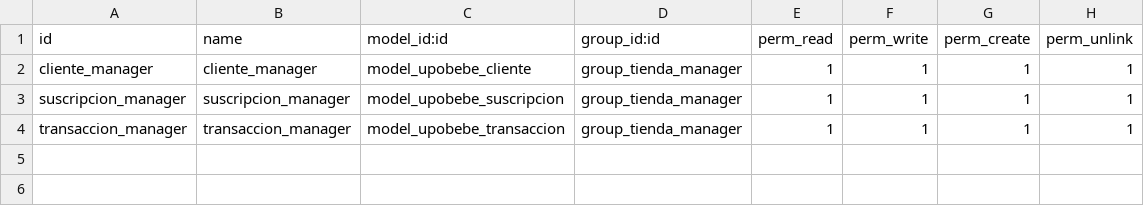
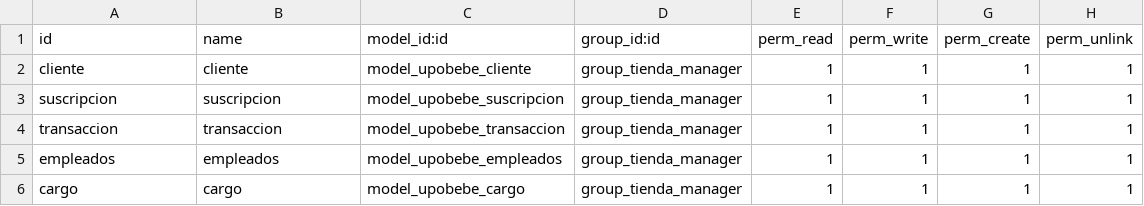
Before and after one commit to manueljesus00/upobebe, a CSV file: security/ir.model.access.csv, drawn as a sheet.

```diff
--- a/security/ir.model.access.csv
+++ b/security/ir.model.access.csv
@@ -1,4 +1,6 @@
 id,name,model_id:id,group_id:id,perm_read,perm_write,perm_create,perm_unlink
-cliente_manager,cliente_manager,model_upobebe_cliente,group_tienda_manager,1,1,1,1
-suscripcion_manager,suscripcion_manager,model_upobebe_suscripcion,group_tienda_manager,1,1,1,1
-transaccion_manager,transaccion_manager,model_upobebe_transaccion,group_tienda_manager,1,1,1,1
+cliente,cliente,model_upobebe_cliente,group_tienda_manager,1,1,1,1
+suscripcion,suscripcion,model_upobebe_suscripcion,group_tienda_manager,1,1,1,1
+transaccion,transaccion,model_upobebe_transaccion,group_tienda_manager,1,1,1,1
+empleados,empleados,model_upobebe_empleados,group_tienda_manager,1,1,1,1
+cargo,cargo,model_upobebe_cargo,group_tienda_manager,1,1,1,1
```
Also changed, not shown: 7 other files.
